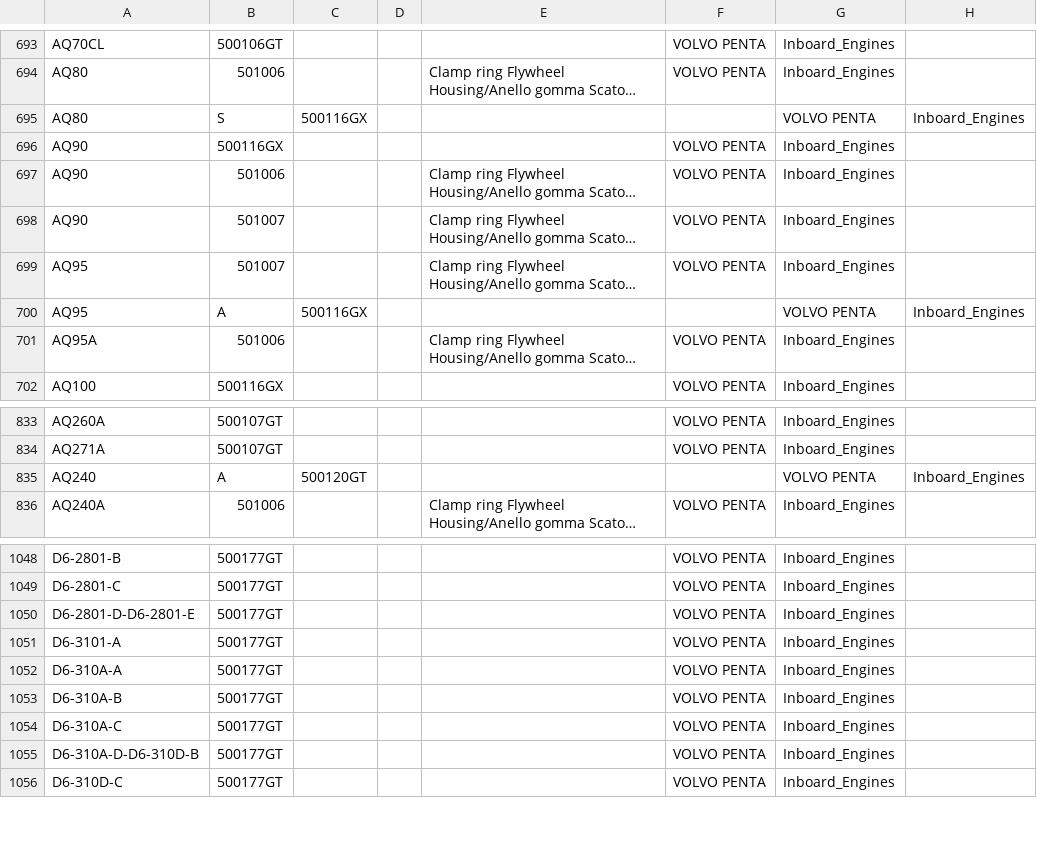
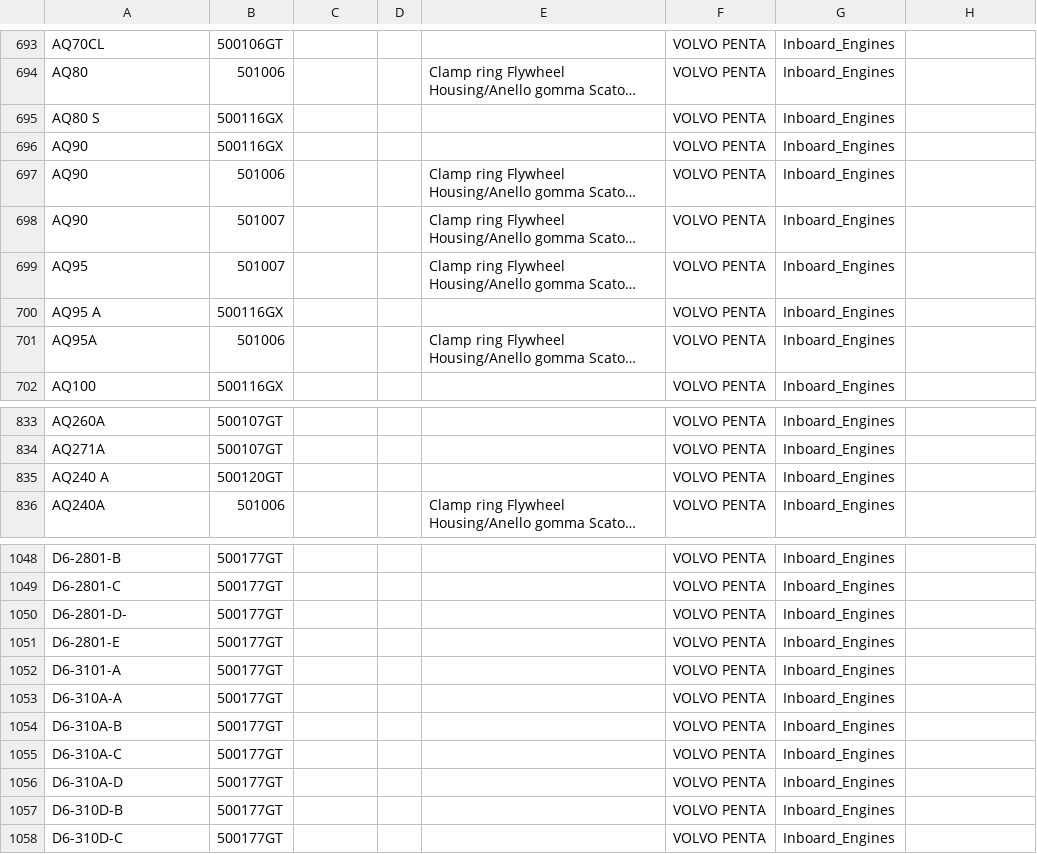
Before and after one commit to Alemusica/CSVer, a CSV file: split_databases/Unified_Marine_Components_Database_VOLVO_PENTA_output.csv, drawn as a sheet; only a part is shown, gaps mark what is left out; long unchanged cells end in …; removed rows and columns are numbered as before the commit, all else as after; the diff covers the shown part only; the diff names each change by its address in the sheet, - before the commit and + after, or states it on an @@ line.

```diff
--- a/split_databases/Unified_Marine_Components_Database_VOLVO_PENTA_output.csv
+++ b/split_databases/Unified_Marine_Components_Database_VOLVO_PENTA_output.csv
-row 695: AQ80 | S | 500116GX |  |  |  | VOLVO PENTA | Inboard_Engines
+row 695: AQ80 S | 500116GX |  |  |  | VOLVO PENTA | Inboard_Engines
-row 700: AQ95 | A | 500116GX |  |  |  | VOLVO PENTA | Inboard_Engines
+row 700: AQ95 A | 500116GX |  |  |  | VOLVO PENTA | Inboard_Engines
-row 835: AQ240 | A | 500120GT |  |  |  | VOLVO PENTA | Inboard_Engines
+row 835: AQ240 A | 500120GT |  |  |  | VOLVO PENTA | Inboard_Engines
-A1050: D6-2801-D-D6-2801-E
+A1050: D6-2801-D-
+row 1051: D6-2801-E | 500177GT |  |  |  | VOLVO PENTA | Inboard_Engines
-A1056: D6-310A-D-D6-310D-B
+A1056: D6-310A-D
+row 1057: D6-310D-B | 500177GT |  |  |  | VOLVO PENTA | Inboard_Engines
```
Also changed, not shown: 10 added rows, 3 removed rows and 7 edited cells elsewhere in this file.
